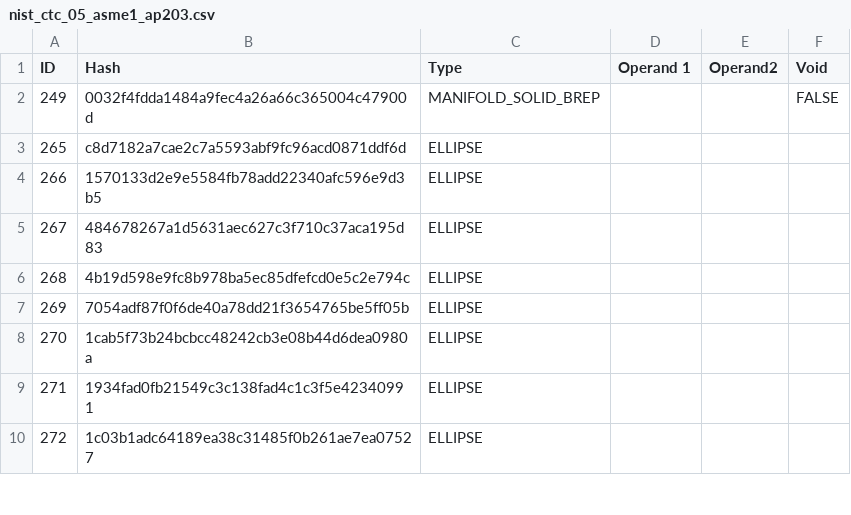
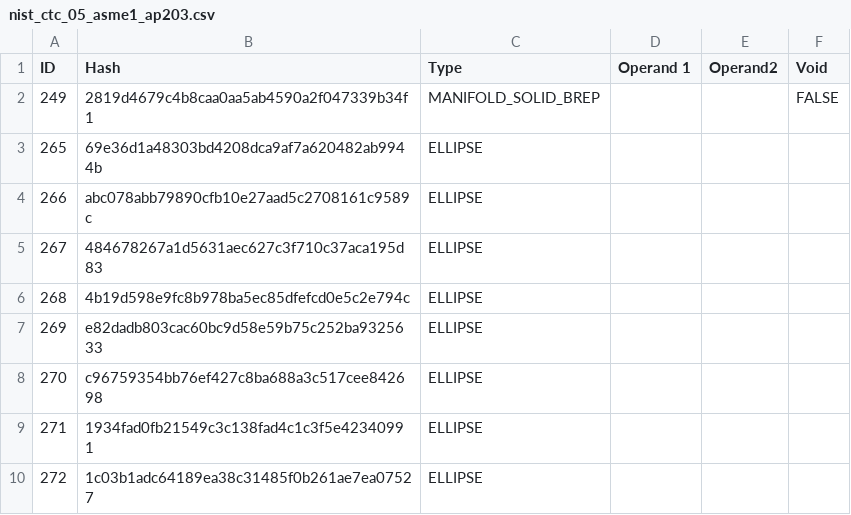
Before and after one commit to bldrs-ai/test-models, a CSV file: regression/test_models/nist_ctc_05_asme1_ap203.csv, drawn as a sheet; only a part is shown.

```diff
--- a/regression/test_models/nist_ctc_05_asme1_ap203.csv
+++ b/regression/test_models/nist_ctc_05_asme1_ap203.csv
@@ -1,9 +1,9 @@
 ID,Hash,Type,Operand 1,Operand2,Void
-249,0032f4fdda1484a9fec4a26a66c365004c47900d,MANIFOLD_SOLID_BREP,,,FALSE
-265,c8d7182a7cae2c7a5593abf9fc96acd0871ddf6d,ELLIPSE,,,
-266,1570133d2e9e5584fb78add22340afc596e9d3b5,ELLIPSE,,,
+249,2819d4679c4b8caa0aa5ab4590a2f047339b34f1,MANIFOLD_SOLID_BREP,,,FALSE
+265,69e36d1a48303bd4208dca9af7a620482ab9944b,ELLIPSE,,,
+266,abc078abb79890cfb10e27aad5c2708161c9589c,ELLIPSE,,,
 267,484678267a1d5631aec627c3f710c37aca195d83,ELLIPSE,,,
 268,4b19d598e9fc8b978ba5ec85dfefcd0e5c2e794c,ELLIPSE,,,
-269,7054adf87f0f6de40a78dd21f3654765be5ff05b,ELLIPSE,,,
-270,1cab5f73b24bcbcc48242cb3e08b44d6dea0980a,ELLIPSE,,,
+269,e82dadb803cac60bc9d58e59b75c252ba9325633,ELLIPSE,,,
+270,c96759354bb76ef427c8ba688a3c517cee842698,ELLIPSE,,,
 271,1934fad0fb21549c3c138fad4c1c3f5e42340991,ELLIPSE,,,
```
Also changed, not shown: regression/test_models/Assem_gearbox_v4 v3.csv, regression/test_models/nist_ctc_02_asme1_ap203.csv, 6 other files.
